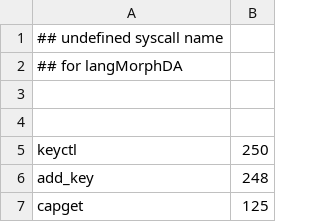
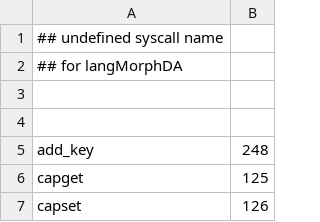
Before and after one commit to naru3-99/sclda, a CSV file: langMorphDA.csv, drawn as a sheet; only a part is shown; the shorter side is filled out with more unchanged rows.

```diff
--- a/langMorphDA.csv
+++ b/langMorphDA.csv
@@ -4,3 +4,2 @@
 
-keyctl	250
 add_key	248
```
Also changed, not shown: syscall_info.csv, 2 other files.
